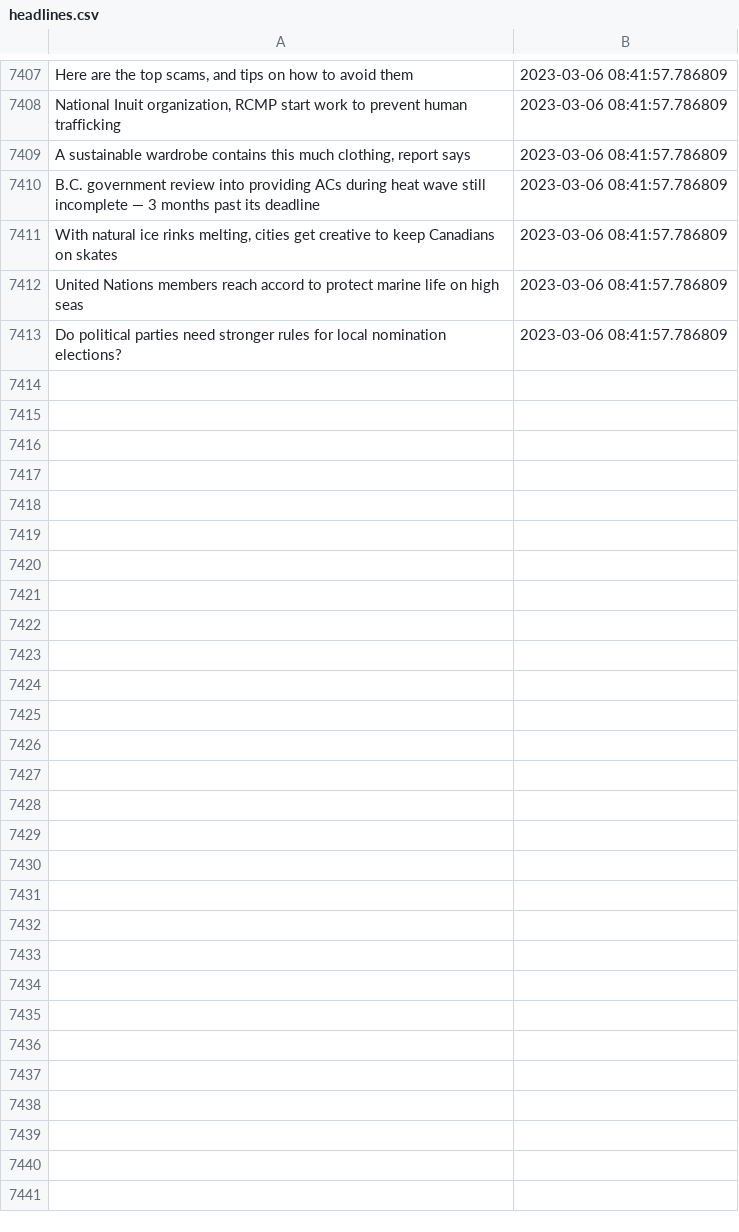
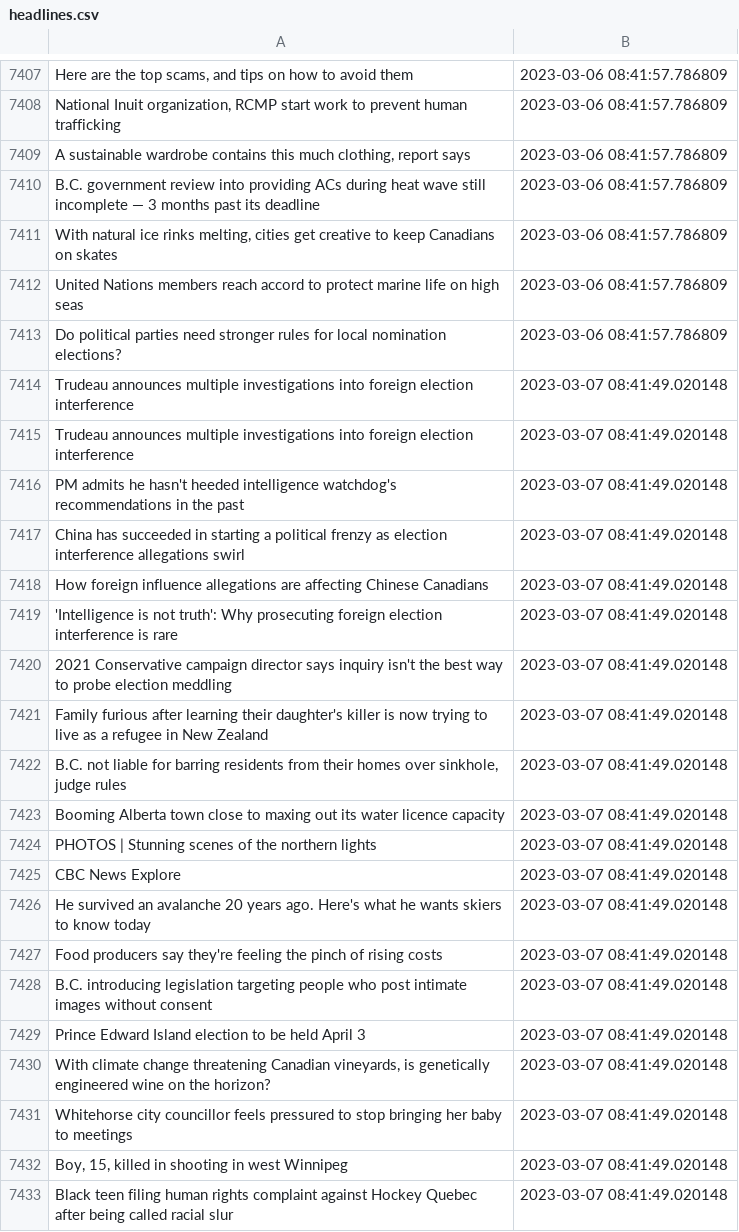
Before and after one commit to dexmcmillan/cbc-homepage-screenshots, a CSV file: data/headlines.csv, drawn as a sheet; only a part is shown, gaps mark what is left out; the diff covers the shown part only; the diff names each change by its address in the sheet, - before the commit and + after, or states it on an @@ line.

```diff
--- a/data/headlines.csv
+++ b/data/headlines.csv
+row 7414: Trudeau announces multiple investigations into foreign election interference | 2023-03-07 08:41:49.020148
+row 7415: Trudeau announces multiple investigations into foreign election interference | 2023-03-07 08:41:49.020148
+row 7416: PM admits he hasn't heeded intelligence watchdog's recommendations in the past | 2023-03-07 08:41:49.020148
+row 7417: China has succeeded in starting a political frenzy as election interference allegations swirl | 2023-03-07 08:41:49.020148
+row 7418: How foreign influence allegations are affecting Chinese Canadians | 2023-03-07 08:41:49.020148
+row 7419: 'Intelligence is not truth': Why prosecuting foreign election interference is rare | 2023-03-07 08:41:49.020148
+row 7420: 2021 Conservative campaign director says inquiry isn't the best way to probe election meddling | 2023-03-07 08:41:49.020148
+row 7421: Family furious after learning their daughter's killer is now trying to live as a refugee in New Zealand | 2023-03-07 08:41:49.020148
+row 7422: B.C. not liable for barring residents from their homes over sinkhole, judge rules | 2023-03-07 08:41:49.020148
+row 7423: Booming Alberta town close to maxing out its water licence capacity | 2023-03-07 08:41:49.020148
+row 7424: PHOTOS | Stunning scenes of the northern lights | 2023-03-07 08:41:49.020148
+row 7425: CBC News Explore | 2023-03-07 08:41:49.020148
+row 7426: He survived an avalanche 20 years ago. Here's what he wants skiers to know today | 2023-03-07 08:41:49.020148
+row 7427: Food producers say they're feeling the pinch of rising costs | 2023-03-07 08:41:49.020148
+row 7428: B.C. introducing legislation targeting people who post intimate images without consent | 2023-03-07 08:41:49.020148
+row 7429: Prince Edward Island election to be held April 3 | 2023-03-07 08:41:49.020148
+row 7430: With climate change threatening Canadian vineyards, is genetically engineered wine on the horizon? | 2023-03-07 08:41:49.020148
+row 7431: Whitehorse city councillor feels pressured to stop bringing her baby to meetings | 2023-03-07 08:41:49.020148
+row 7432: Boy, 15, killed in shooting in west Winnipeg | 2023-03-07 08:41:49.020148
+row 7433: Black teen filing human rights complaint against Hockey Quebec after being called racial slur | 2023-03-07 08:41:49.020148
```
Also changed, not shown: 15 added rows elsewhere in this file.
